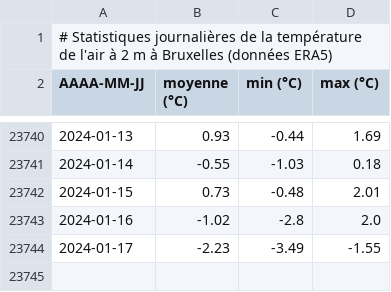
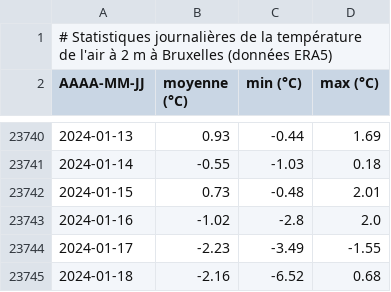
Before and after one commit to fmassonn/fmassonn.github.io, a CSV file: climate-indices/t2m/output/dailyStatistics_T2m_Bruxelles.csv, drawn as a sheet; only a part is shown, gaps mark what is left out.

Commit message:
Daily update

```diff
--- a/climate-indices/t2m/output/dailyStatistics_T2m_Bruxelles.csv
+++ b/climate-indices/t2m/output/dailyStatistics_T2m_Bruxelles.csv
@@ -23744 +23744,2 @@ AAAA-MM-JJ, moyenne (°C), min (°C), max (°C)
 2024-01-17,-2.23,-3.49,-1.55
+2024-01-18,-2.16,-6.52,0.68
```
Also changed, not shown: climate-indices/t2m/output/dailyStatistics_T2m_Sigy-le-Châtel.csv, 4 other files.
